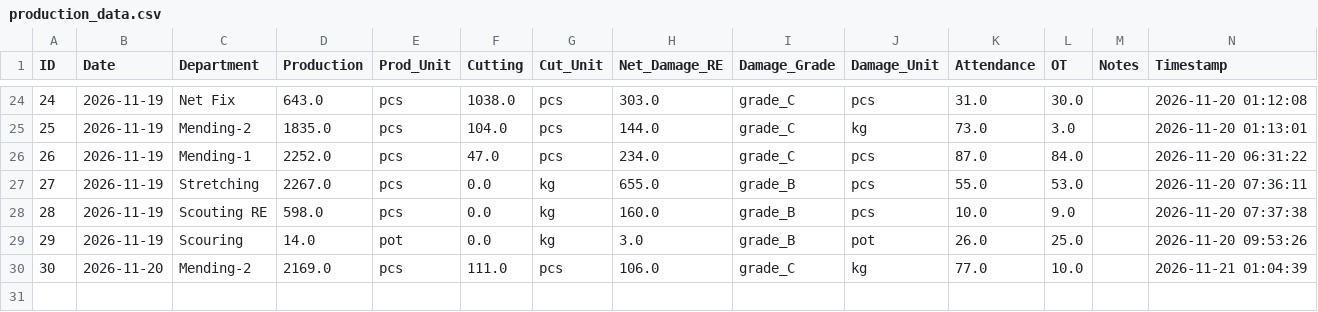
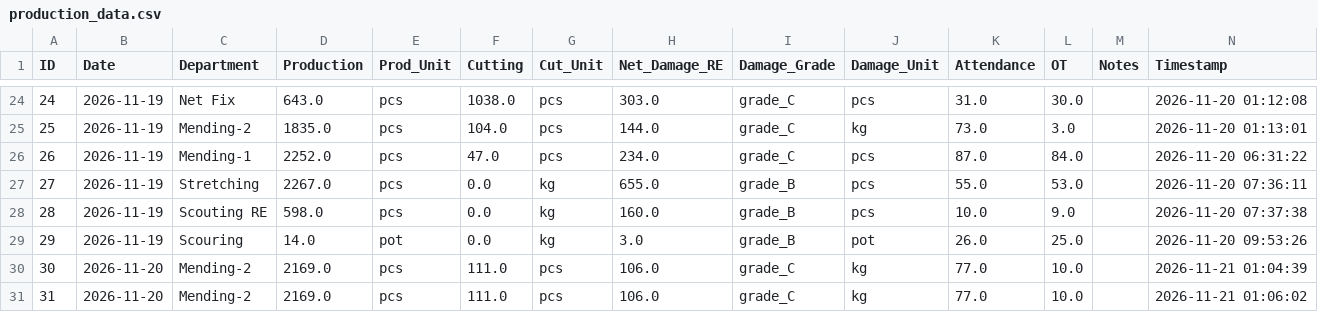
Before and after one commit to kkf-lang/factory-app, a CSV file: production_data.csv, drawn as a sheet; only a part is shown, gaps mark what is left out.

Commit message:
Add record ID 31

```diff
--- a/production_data.csv
+++ b/production_data.csv
@@ -30 +30,2 @@ ID,Date,Department,Production,Prod_Unit,Cutting,Cut_Unit,Net_Damage_RE,Damage_Gr
 30,2026-11-20,Mending-2,2169.0,pcs,111.0,pcs,106.0,grade_C,kg,77.0,10.0,,2026-11-21 01:04:39
+31,2026-11-20,Mending-2,2169.0,pcs,111.0,pcs,106.0,grade_C,kg,77.0,10.0,,2026-11-21 01:06:02
```
